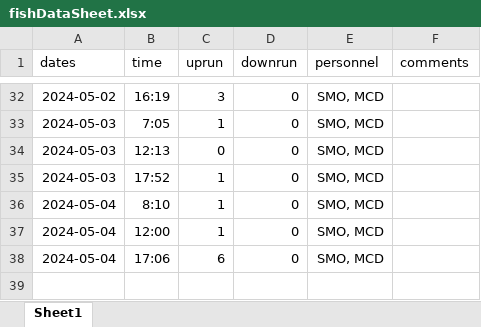
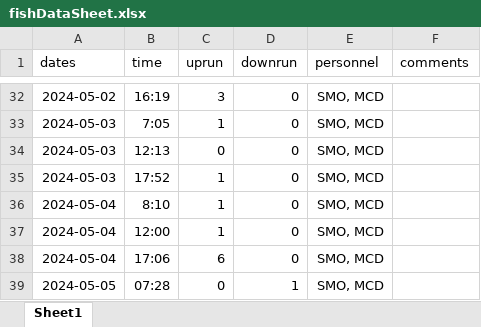
Before and after one commit to SummitLakeNRD/widgetUpdate, an Excel workbook: fishDataSheet.xlsx, sheet Sheet1, drawn as a sheet; only a part is shown, gaps mark what is left out; values as stored, in another font and other column widths than the file's, no borders; the diff names each change by its address in the sheet, - before the commit and + after, or states it on an @@ line.

```diff
--- a/fishDataSheet.xlsx (sheet Sheet1)
+++ b/fishDataSheet.xlsx (sheet Sheet1)
+row 39: 2024-05-05 | 07:28 | 0 | 1 | SMO, MCD
```
Also changed, not shown: 2 other files.
